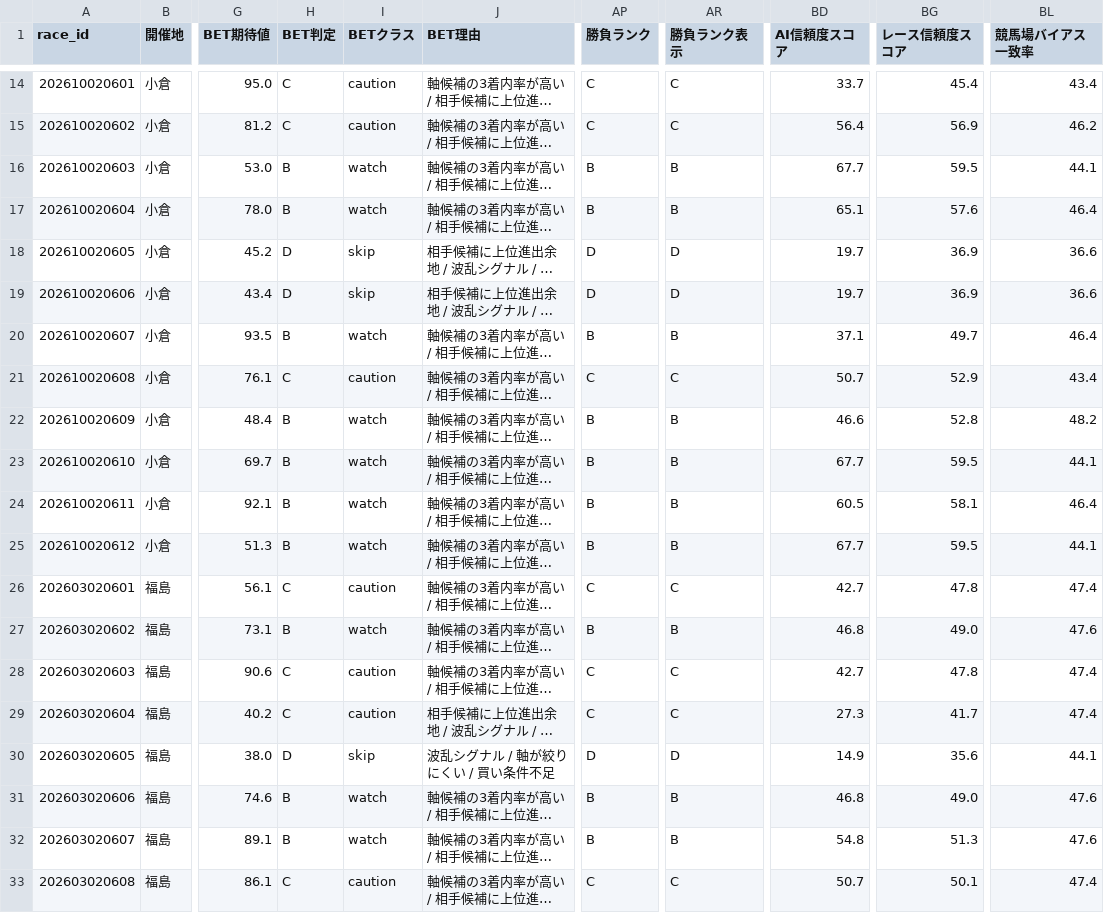
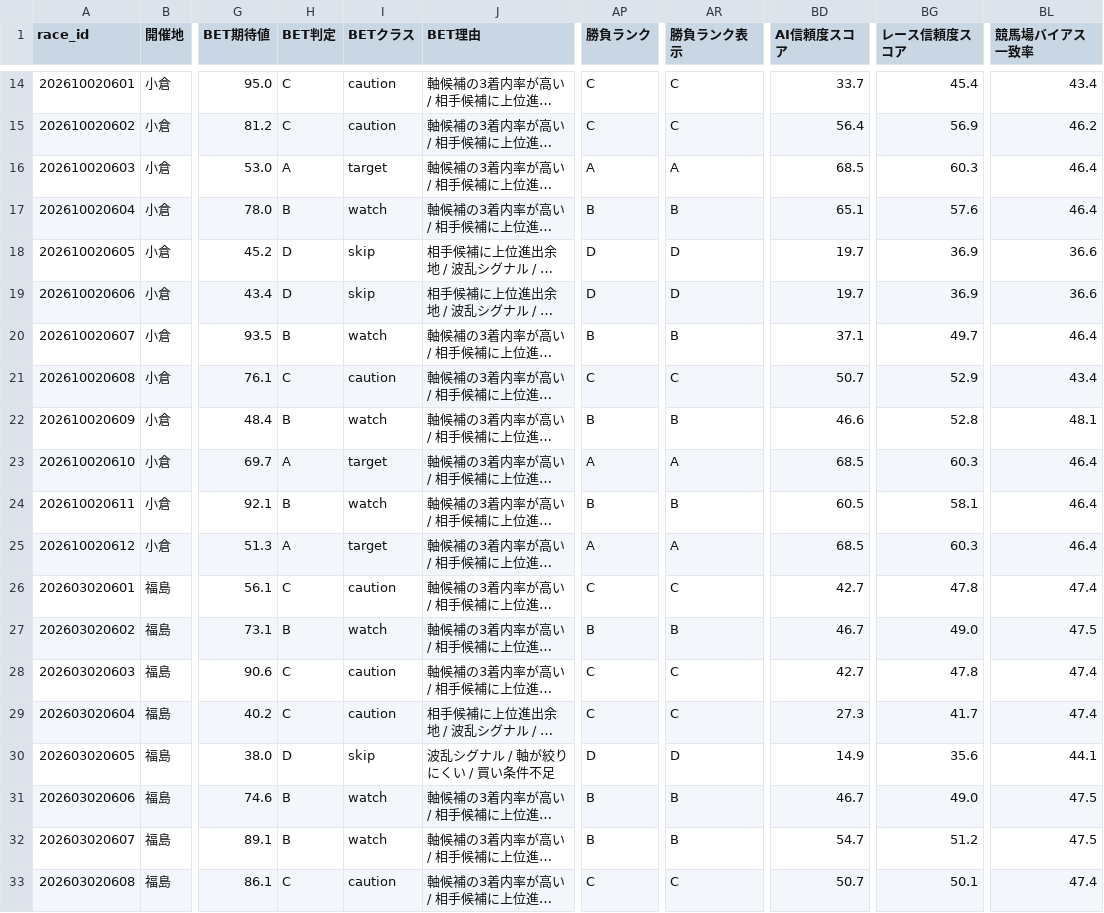
Before and after one commit to rm8939-cell/ARERU-CLOUD, a CSV file: data/predictions_by_date/predictions_2026-07-12.csv, drawn as a sheet; only a part is shown, gaps mark what is left out; long unchanged cells end in …; the diff names each change by its address in the sheet, - before the commit and + after, or states it on an @@ line.

```diff
--- a/data/predictions_by_date/predictions_2026-07-12.csv
+++ b/data/predictions_by_date/predictions_2026-07-12.csv
-H16 (BET判定): B
+H16 (BET判定): A
-I16 (BETクラス): watch
+I16 (BETクラス): target
-AP16 (勝負ランク): B
+AP16 (勝負ランク): A
-AR16 (勝負ランク表示): B
+AR16 (勝負ランク表示): A
-BD16 (AI信頼度スコア): 67.7
+BD16 (AI信頼度スコア): 68.5
-BG16 (レース信頼度スコア): 59.5
+BG16 (レース信頼度スコア): 60.3
-BL16 (競馬場バイアス一致率): 44.1
+BL16 (競馬場バイアス一致率): 46.4
-BL22 (競馬場バイアス一致率): 48.2
+BL22 (競馬場バイアス一致率): 48.1
-H23 (BET判定): B
+H23 (BET判定): A
-I23 (BETクラス): watch
+I23 (BETクラス): target
-AP23 (勝負ランク): B
+AP23 (勝負ランク): A
-AR23 (勝負ランク表示): B
+AR23 (勝負ランク表示): A
-BD23 (AI信頼度スコア): 67.7
+BD23 (AI信頼度スコア): 68.5
-BG23 (レース信頼度スコア): 59.5
+BG23 (レース信頼度スコア): 60.3
-BL23 (競馬場バイアス一致率): 44.1
+BL23 (競馬場バイアス一致率): 46.4
-H25 (BET判定): B
+H25 (BET判定): A
-I25 (BETクラス): watch
+I25 (BETクラス): target
-AP25 (勝負ランク): B
+AP25 (勝負ランク): A
-AR25 (勝負ランク表示): B
+AR25 (勝負ランク表示): A
-BD25 (AI信頼度スコア): 67.7
+BD25 (AI信頼度スコア): 68.5
-BG25 (レース信頼度スコア): 59.5
+BG25 (レース信頼度スコア): 60.3
-BL25 (競馬場バイアス一致率): 44.1
+BL25 (競馬場バイアス一致率): 46.4
-BD27 (AI信頼度スコア): 46.8
+BD27 (AI信頼度スコア): 46.7
-BL27 (競馬場バイアス一致率): 47.6
+BL27 (競馬場バイアス一致率): 47.5
-BD31 (AI信頼度スコア): 46.8
+BD31 (AI信頼度スコア): 46.7
-BL31:BL32 (競馬場バイアス一致率): 47.6
+BL31:BL32 (競馬場バイアス一致率): 47.5
-BD32 (AI信頼度スコア): 54.8
+BD32 (AI信頼度スコア): 54.7
-BG32 (レース信頼度スコア): 51.3
+BG32 (レース信頼度スコア): 51.2
```
Also changed, not shown: data/predictions_by_date/predictions_2026-06-25.csv, data/predictions_by_date/predictions_2026-07-04.csv, 30 other files.
